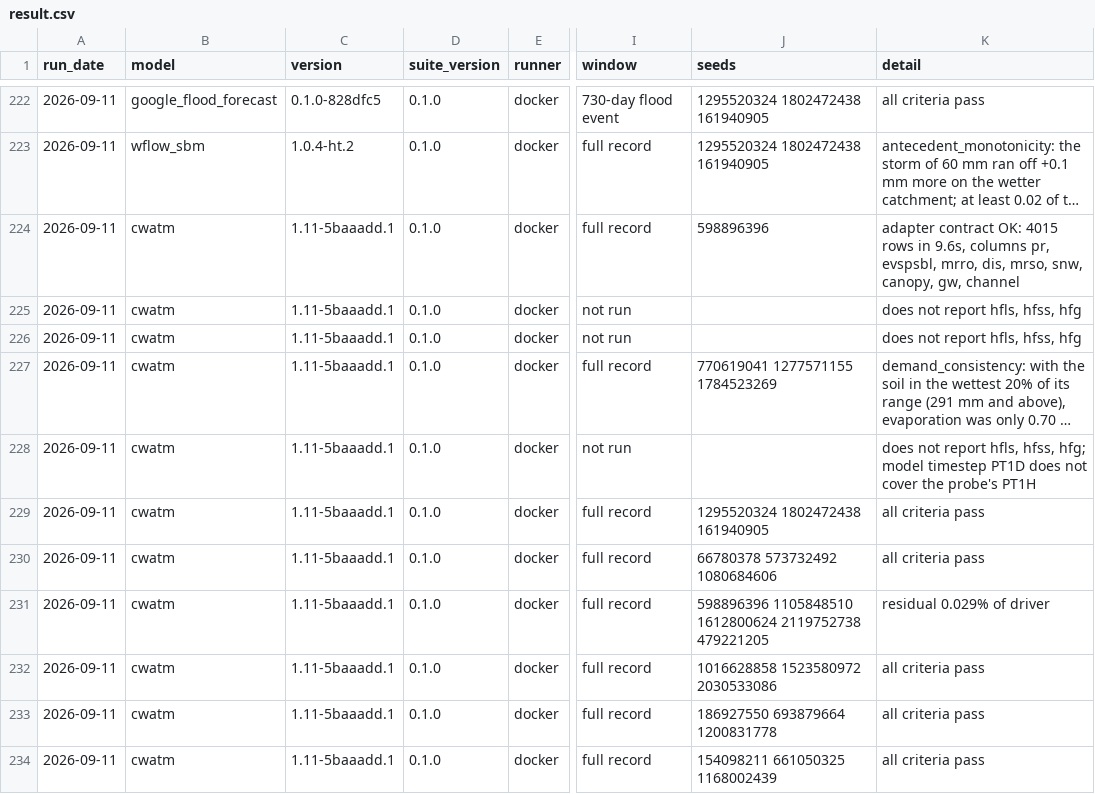
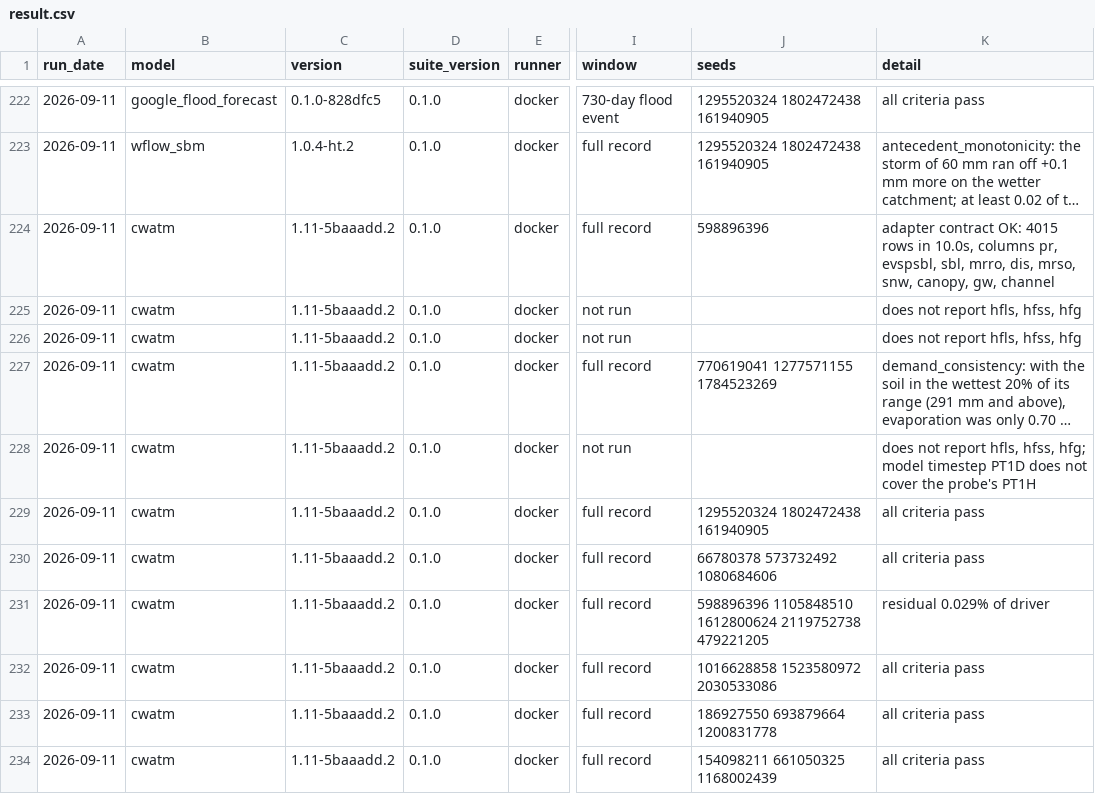
Before and after one commit to Flood-Lab/HydroTuring, a CSV file: models/result.csv, drawn as a sheet; only a part is shown, gaps mark what is left out; long unchanged cells end in …; the diff covers the shown part only; the diff names each change by its address in the sheet, - before the commit and + after, or states it on an @@ line.

```diff
--- a/models/result.csv
+++ b/models/result.csv
-C224:C234 (version): 1.11-5baaadd.1
+C224:C234 (version): 1.11-5baaadd.2
-K224 (detail): …rows in 9.6s, columns pr, evspsbl, mrro, dis,…
+K224 (detail): …rows in 10.0s, columns pr, evspsbl, sbl, mrro, dis,…
```
Also changed, not shown: 1 added row, 1 removed row and 8 edited cells elsewhere in this file, 3 other files.
